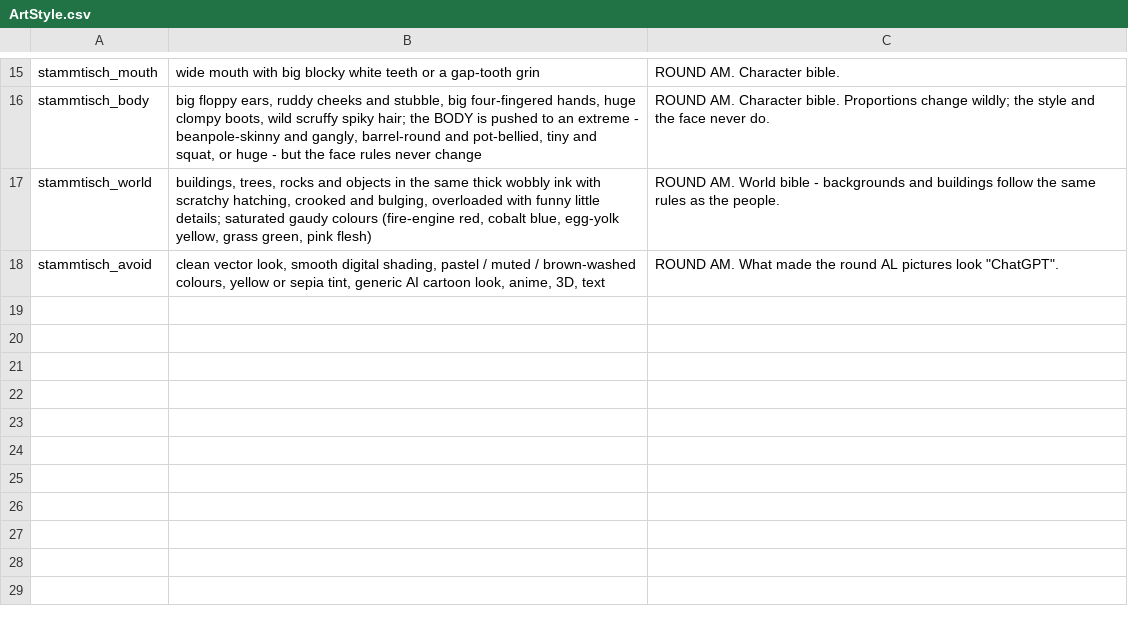
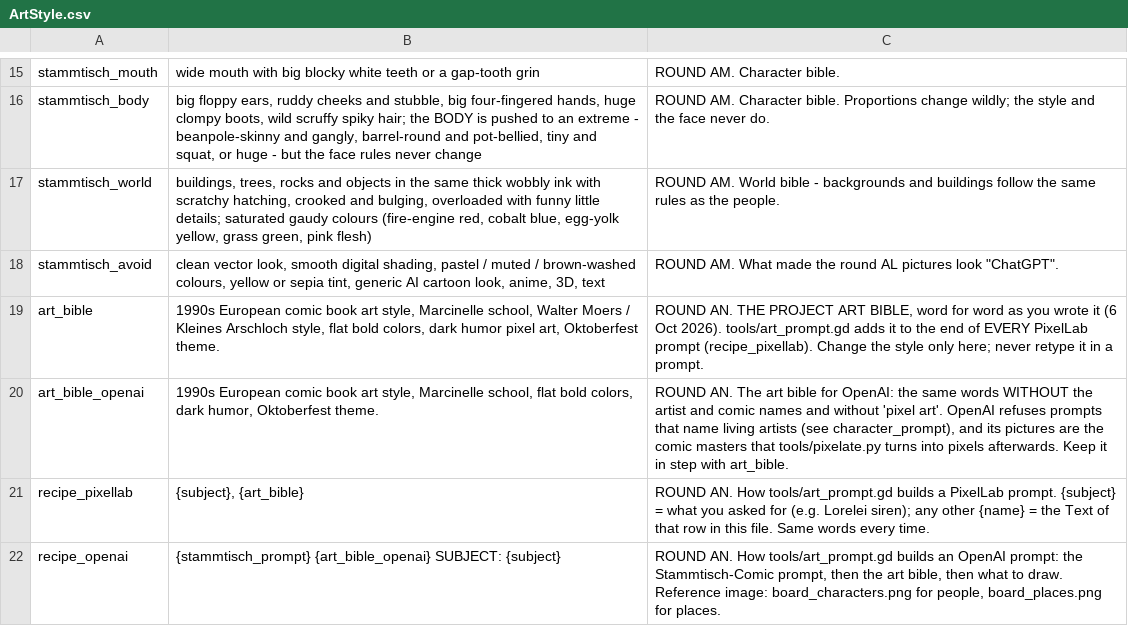
Before and after one commit to SchwartzAnthony/project_sb, a CSV file: data/ArtStyle.csv, drawn as a sheet; only a part is shown, gaps mark what is left out; the diff names each change by its address in the sheet, - before the commit and + after, or states it on an @@ line.

```diff
--- a/data/ArtStyle.csv
+++ b/data/ArtStyle.csv
+row 19: art_bible | 1990s European comic book art style, Marcinelle school, Walter Moers / Kleines Arschloch style, flat bold colors, dark humor pixel art, Oktoberfest theme. | ROUND AN. THE PROJECT ART BIBLE, word for word as you wrote it (6 Oct 2026). tools/art_prompt.gd adds it to the end of EVERY PixelLab prompt (recipe_pixellab). Change the style only here; never retype it in a prompt.
+row 20: art_bible_openai | 1990s European comic book art style, Marcinelle school, flat bold colors, dark humor, Oktoberfest theme. | ROUND AN. The art bible for OpenAI: the same words WITHOUT the artist and comic names and without 'pixel art'. OpenAI refuses prompts that name living artists (see character_prompt), and its pictures are the comic masters that tools/pixelate.py turns into pixels afterwards. Keep it in step with art_bible.
+row 21: recipe_pixellab | {subject}, {art_bible} | ROUND AN. How tools/art_prompt.gd builds a PixelLab prompt. {subject} = what you asked for (e.g. Lorelei siren); any other {name} = the Text of that row in this file. Same words every time.
+row 22: recipe_openai | {stammtisch_prompt} {art_bible_openai} SUBJECT: {subject} | ROUND AN. How tools/art_prompt.gd builds an OpenAI prompt: the Stammtisch-Comic prompt, then the art bible, then what to draw. Reference image: board_characters.png for people, board_places.png for places.
```
Also changed, not shown: data/ArtOrders.csv, data/MainMenu.csv, 17 other files.
